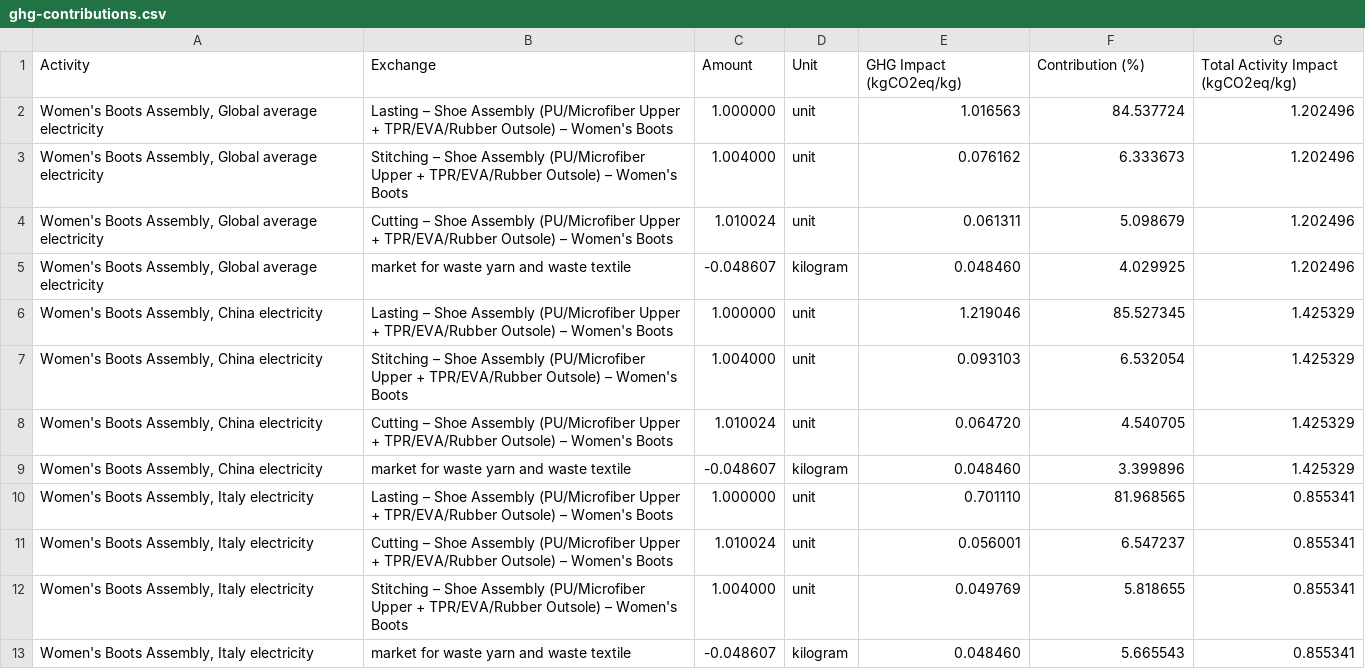
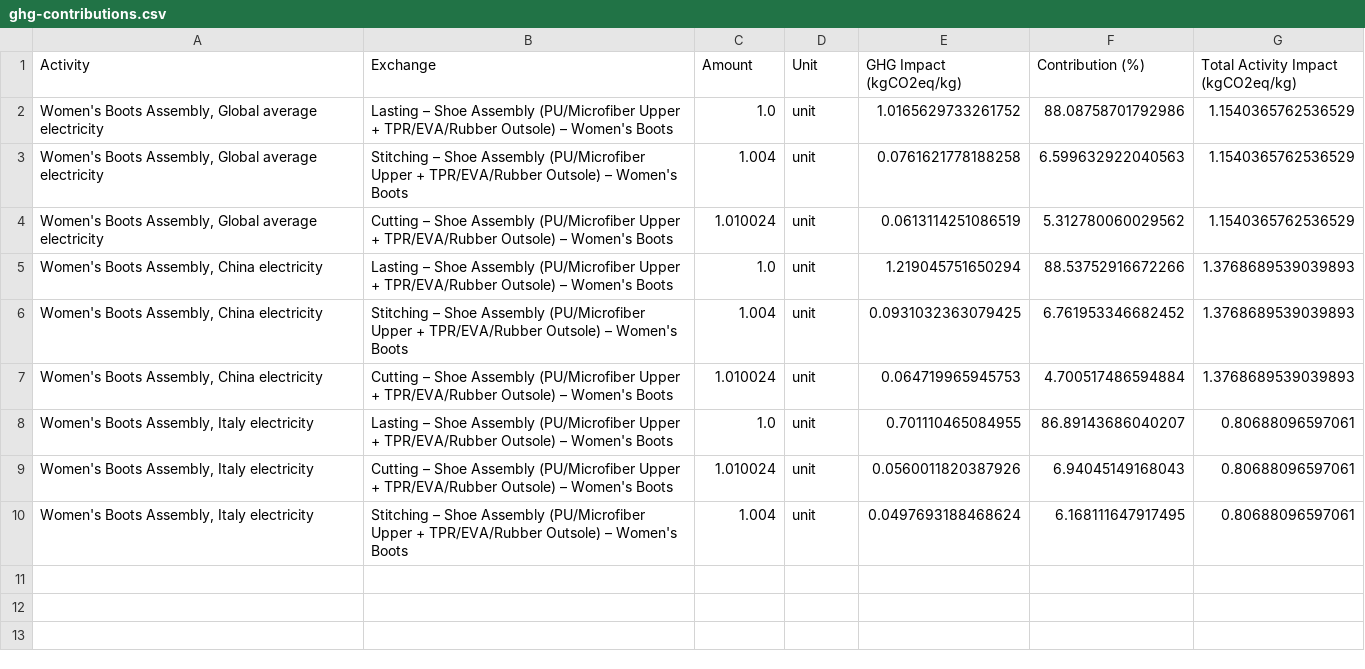
Before and after one commit to carbonfact/textile-lca-database, a CSV file: datasets/shoe-assembly/womens-boots/ghg-contributions.csv, drawn as a sheet.

```diff
--- a/datasets/shoe-assembly/womens-boots/ghg-contributions.csv
+++ b/datasets/shoe-assembly/womens-boots/ghg-contributions.csv
@@ -1,13 +1,10 @@
 Activity,Exchange,Amount,Unit,GHG Impact (kgCO2eq/kg),Contribution (%),Total Activity Impact (kgCO2eq/kg)
-"Women's Boots Assembly, Global average electricity","Lasting – Shoe Assembly (PU/Microfiber Upper + TPR/EVA/Rubber Outsole) – Women's Boots",1.000000,unit,1.016563,84.537724,1.202496
-"Women's Boots Assembly, Global average electricity","Stitching – Shoe Assembly (PU/Microfiber Upper + TPR/EVA/Rubber Outsole) – Women's Boots",1.004000,unit,0.076162,6.333673,1.202496
-"Women's Boots Assembly, Global average electricity","Cutting – Shoe Assembly (PU/Microfiber Upper + TPR/EVA/Rubber Outsole) – Women's Boots",1.010024,unit,0.061311,5.098679,1.202496
-"Women's Boots Assembly, Global average electricity","market for waste yarn and waste textile",-0.048607,kilogram,0.048460,4.029925,1.202496
-"Women's Boots Assembly, China electricity","Lasting – Shoe Assembly (PU/Microfiber Upper + TPR/EVA/Rubber Outsole) – Women's Boots",1.000000,unit,1.219046,85.527345,1.425329
-"Women's Boots Assembly, China electricity","Stitching – Shoe Assembly (PU/Microfiber Upper + TPR/EVA/Rubber Outsole) – Women's Boots",1.004000,unit,0.093103,6.532054,1.425329
-"Women's Boots Assembly, China electricity","Cutting – Shoe Assembly (PU/Microfiber Upper + TPR/EVA/Rubber Outsole) – Women's Boots",1.010024,unit,0.064720,4.540705,1.425329
-"Women's Boots Assembly, China electricity","market for waste yarn and waste textile",-0.048607,kilogram,0.048460,3.399896,1.425329
-"Women's Boots Assembly, Italy electricity","Lasting – Shoe Assembly (PU/Microfiber Upper + TPR/EVA/Rubber Outsole) – Women's Boots",1.000000,unit,0.701110,81.968565,0.855341
-"Women's Boots Assembly, Italy electricity","Cutting – Shoe Assembly (PU/Microfiber Upper + TPR/EVA/Rubber Outsole) – Women's Boots",1.010024,unit,0.056001,6.547237,0.855341
-"Women's Boots Assembly, Italy electricity","Stitching – Shoe Assembly (PU/Microfiber Upper + TPR/EVA/Rubber Outsole) – Women's Boots",1.004000,unit,0.049769,5.818655,0.855341
-"Women's Boots Assembly, Italy electricity","market for waste yarn and waste textile",-0.048607,kilogram,0.048460,5.665543,0.855341
+"Women's Boots Assembly, Global average electricity",Lasting – Shoe Assembly (PU/Microfiber Upper + TPR/EVA/Rubber Outsole) – Women's Boots,1.0,unit,1.0165629733261752,88.08758701792986,1.1540365762536529
+"Women's Boots Assembly, Global average electricity",Stitching – Shoe Assembly (PU/Microfiber Upper + TPR/EVA/Rubber Outsole) – Women's Boots,1.004,unit,0.0761621778188258,6.599632922040563,1.1540365762536529
+"Women's Boots Assembly, Global average electricity",Cutting – Shoe Assembly (PU/Microfiber Upper + TPR/EVA/Rubber Outsole) – Women's Boots,1.010024,unit,0.0613114251086519,5.312780060029562,1.1540365762536529
+"Women's Boots Assembly, China electricity",Lasting – Shoe Assembly (PU/Microfiber Upper + TPR/EVA/Rubber Outsole) – Women's Boots,1.0,unit,1.219045751650294,88.53752916672266,1.3768689539039893
+"Women's Boots Assembly, China electricity",Stitching – Shoe Assembly (PU/Microfiber Upper + TPR/EVA/Rubber Outsole) – Women's Boots,1.004,unit,0.0931032363079425,6.761953346682452,1.3768689539039893
+"Women's Boots Assembly, China electricity",Cutting – Shoe Assembly (PU/Microfiber Upper + TPR/EVA/Rubber Outsole) – Women's Boots,1.010024,unit,0.064719965945753,4.700517486594884,1.3768689539039893
+"Women's Boots Assembly, Italy electricity",Lasting – Shoe Assembly (PU/Microfiber Upper + TPR/EVA/Rubber Outsole) – Women's Boots,1.0,unit,0.701110465084955,86.89143686040207,0.80688096597061
+"Women's Boots Assembly, Italy electricity",Cutting – Shoe Assembly (PU/Microfiber Upper + TPR/EVA/Rubber Outsole) – Women's Boots,1.010024,unit,0.0560011820387926,6.94045149168043,0.80688096597061
+"Women's Boots Assembly, Italy electricity",Stitching – Shoe Assembly (PU/Microfiber Upper + TPR/EVA/Rubber Outsole) – Women's Boots,1.004,unit,0.0497693188468624,6.168111647917495,0.80688096597061
```
Also changed, not shown: datasets/shoe-assembly/womens-boots/impact-scores.csv, 4 other files.
